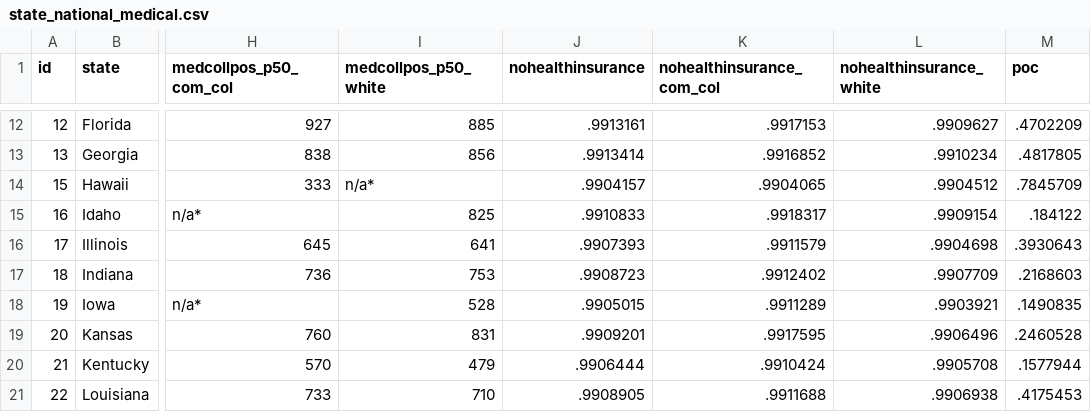
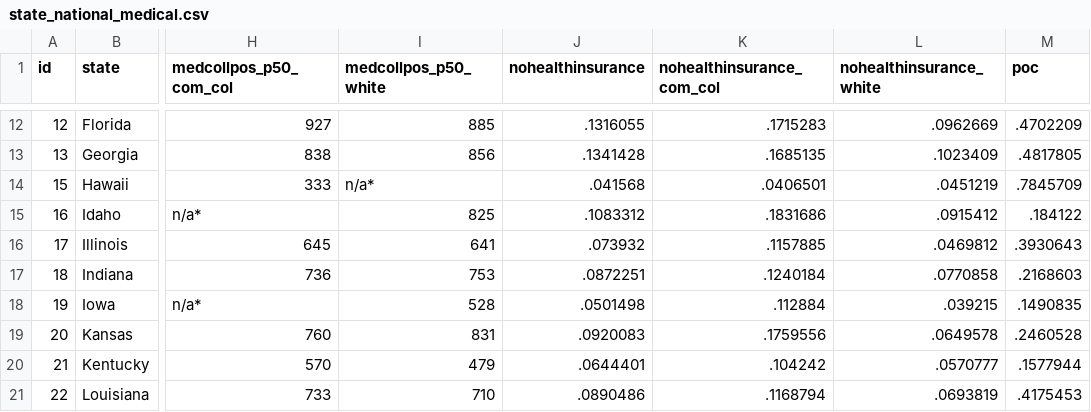
Before and after one commit to UrbanInstitute/debt-interactive-map, a CSV file: data/20220501-update/state_national_medical.csv, drawn as a sheet; only a part is shown, gaps mark what is left out; the diff covers the shown part only; the diff names each change by its address in the sheet, - before the commit and + after, or states it on an @@ line.

```diff
--- a/data/20220501-update/state_national_medical.csv
+++ b/data/20220501-update/state_national_medical.csv
-J12 (nohealthinsurance): .9913161
+J12 (nohealthinsurance): .1316055
-K12 (nohealthinsurance_com_col): .9917153
+K12 (nohealthinsurance_com_col): .1715283
-L12 (nohealthinsurance_white): .9909627
+L12 (nohealthinsurance_white): .0962669
-J13 (nohealthinsurance): .9913414
+J13 (nohealthinsurance): .1341428
-K13 (nohealthinsurance_com_col): .9916852
+K13 (nohealthinsurance_com_col): .1685135
-L13 (nohealthinsurance_white): .9910234
+L13 (nohealthinsurance_white): .1023409
-J14 (nohealthinsurance): .9904157
+J14 (nohealthinsurance): .041568
-K14 (nohealthinsurance_com_col): .9904065
+K14 (nohealthinsurance_com_col): .0406501
-L14 (nohealthinsurance_white): .9904512
+L14 (nohealthinsurance_white): .0451219
-J15 (nohealthinsurance): .9910833
+J15 (nohealthinsurance): .1083312
-K15 (nohealthinsurance_com_col): .9918317
+K15 (nohealthinsurance_com_col): .1831686
-L15 (nohealthinsurance_white): .9909154
+L15 (nohealthinsurance_white): .0915412
-J16 (nohealthinsurance): .9907393
+J16 (nohealthinsurance): .073932
-K16 (nohealthinsurance_com_col): .9911579
+K16 (nohealthinsurance_com_col): .1157885
-L16 (nohealthinsurance_white): .9904698
+L16 (nohealthinsurance_white): .0469812
-J17 (nohealthinsurance): .9908723
+J17 (nohealthinsurance): .0872251
-K17 (nohealthinsurance_com_col): .9912402
+K17 (nohealthinsurance_com_col): .1240184
-L17 (nohealthinsurance_white): .9907709
+L17 (nohealthinsurance_white): .0770858
-J18 (nohealthinsurance): .9905015
+J18 (nohealthinsurance): .0501498
-K18 (nohealthinsurance_com_col): .9911289
+K18 (nohealthinsurance_com_col): .112884
-L18 (nohealthinsurance_white): .9903921
+L18 (nohealthinsurance_white): .039215
-J19 (nohealthinsurance): .9909201
+J19 (nohealthinsurance): .0920083
-K19 (nohealthinsurance_com_col): .9917595
+K19 (nohealthinsurance_com_col): .1759556
-L19 (nohealthinsurance_white): .9906496
+L19 (nohealthinsurance_white): .0649578
-J20 (nohealthinsurance): .9906444
+J20 (nohealthinsurance): .0644401
-K20 (nohealthinsurance_com_col): .9910424
+K20 (nohealthinsurance_com_col): .104242
-L20 (nohealthinsurance_white): .9905708
+L20 (nohealthinsurance_white): .0570777
-J21 (nohealthinsurance): .9908905
+J21 (nohealthinsurance): .0890486
-K21 (nohealthinsurance_com_col): .9911688
+K21 (nohealthinsurance_com_col): .1168794
-L21 (nohealthinsurance_white): .9906938
+L21 (nohealthinsurance_white): .0693819
```
Also changed, not shown: 126 edited cells elsewhere in this file, data/20220501-update/county_medical.csv, 4 other files.
